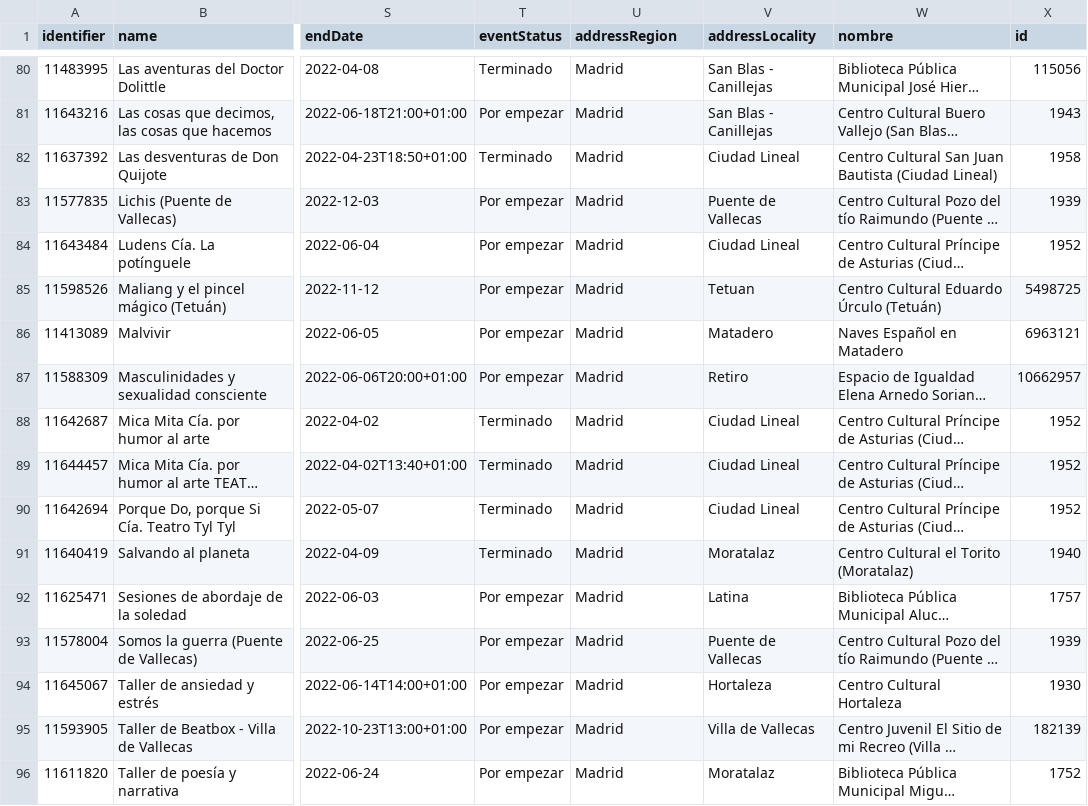
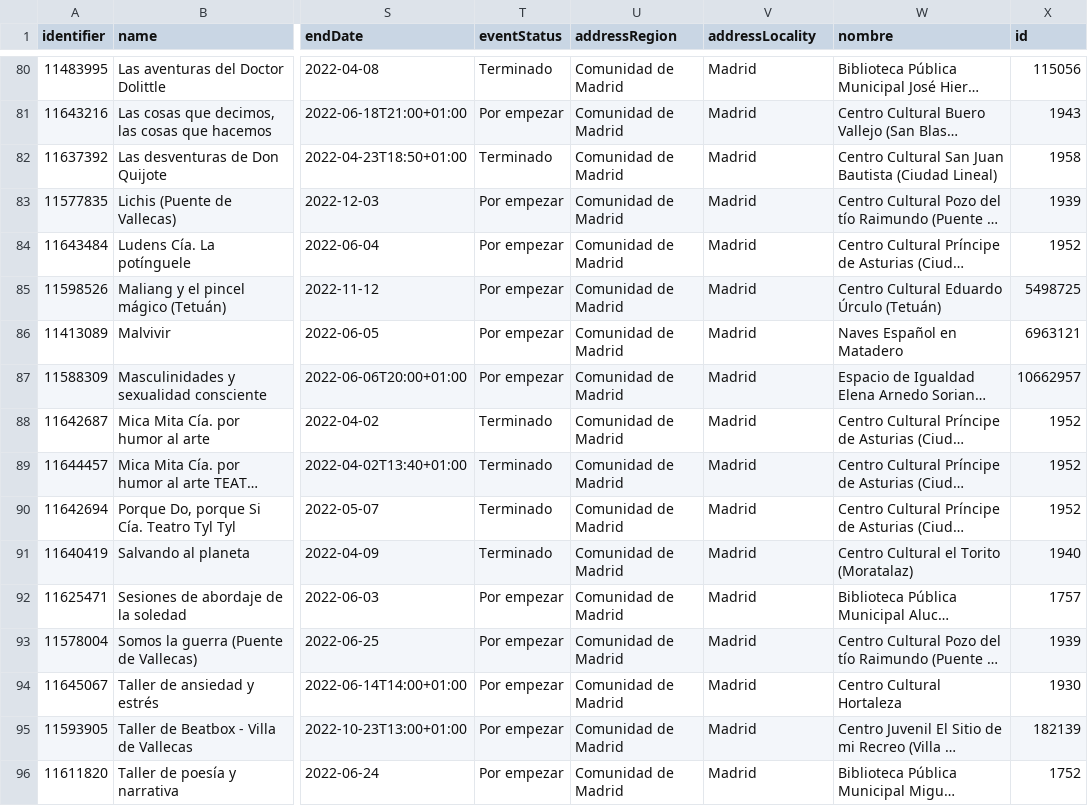
Before and after one commit to opencitydata/cultura-ocio-agenda-eventos-actividades, a CSV file: v1.1-rc/examples/datos.csv, drawn as a sheet; only a part is shown, gaps mark what is left out; long unchanged cells end in …; the diff covers the shown part only; the diff names each change by its address in the sheet, - before the commit and + after, or states it on an @@ line.

```diff
--- a/v1.1-rc/examples/datos.csv
+++ b/v1.1-rc/examples/datos.csv
-U80:U96 (addressRegion): Madrid
+U80:U96 (addressRegion): Comunidad de Madrid
-V80:V81 (addressLocality): San Blas - Canillejas
+V80:V81 (addressLocality): Madrid
-V82 (addressLocality): Ciudad Lineal
+V82 (addressLocality): Madrid
-V83 (addressLocality): Puente de Vallecas
+V83 (addressLocality): Madrid
-V84 (addressLocality): Ciudad Lineal
+V84 (addressLocality): Madrid
-V85 (addressLocality): Tetuan
+V85 (addressLocality): Madrid
-V86 (addressLocality): Matadero
+V86 (addressLocality): Madrid
-V87 (addressLocality): Retiro
+V87 (addressLocality): Madrid
-V88:V90 (addressLocality): Ciudad Lineal
+V88:V90 (addressLocality): Madrid
-V91 (addressLocality): Moratalaz
+V91 (addressLocality): Madrid
-V92 (addressLocality): Latina
+V92 (addressLocality): Madrid
-V93 (addressLocality): Puente de Vallecas
+V93 (addressLocality): Madrid
-V94 (addressLocality): Hortaleza
+V94 (addressLocality): Madrid
-V95 (addressLocality): Villa de Vallecas
+V95 (addressLocality): Madrid
-V96 (addressLocality): Moratalaz
+V96 (addressLocality): Madrid
```
Also changed, not shown: 54 edited cells elsewhere in this file.
